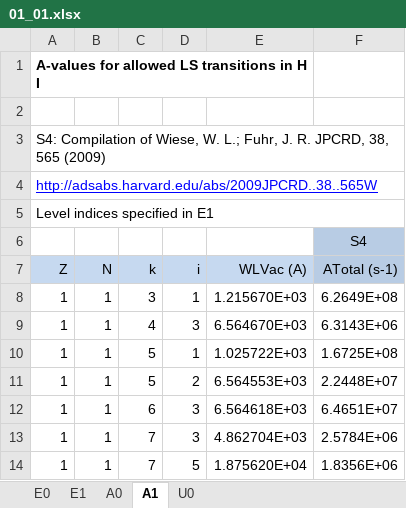
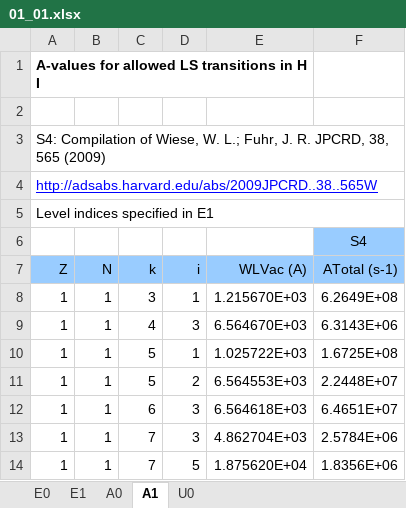
Before and after one commit to AtomPy/AtomPyWeb, an Excel workbook: Database/01_01.xlsx, sheet A1, drawn as a sheet; only a part is shown; values as stored, in another font and other column widths than the file's, no borders; the diff names each change by its address in the sheet, - before the commit and + after, or states it on an @@ line.

```diff
--- a/Database/01_01.xlsx (sheet A1)
+++ b/Database/01_01.xlsx (sheet A1)
-F6:F7 fill: #B8CCE4
+F6:F7 fill: #99CCFF
-A7:E7 fill: #C6D9F0
+A7:E7 fill: #99CCFF
```
Also changed, not shown: sheet A0, sheet E0, sheet E1, sheet U0, 6 other files.
